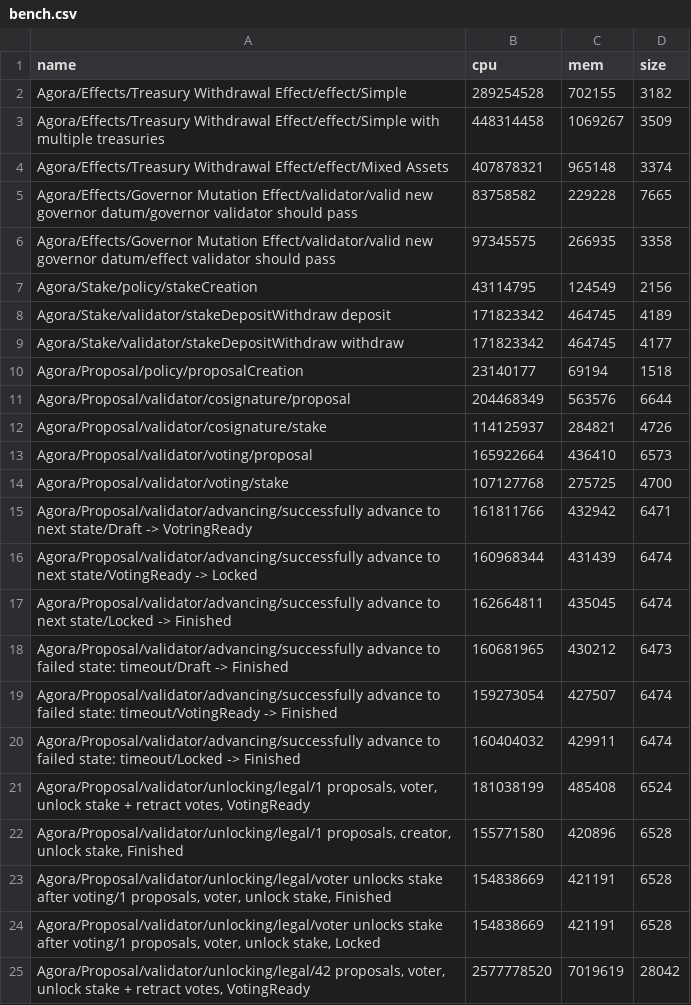
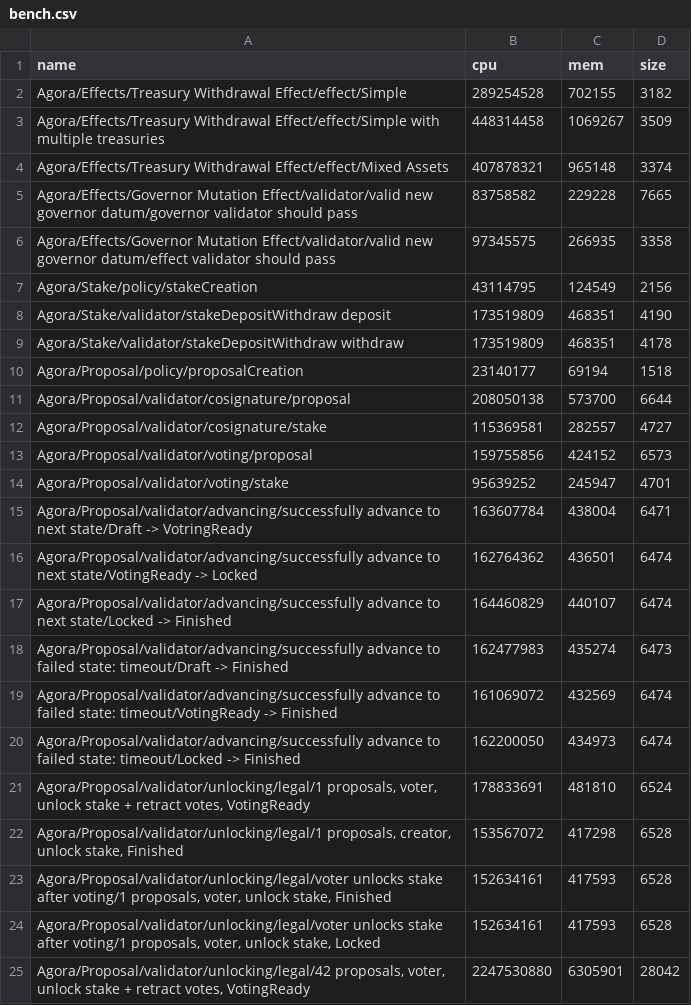
Before and after one commit to Liqwid-Labs/agora, a CSV file: bench.csv, drawn as a sheet; only a part is shown; the diff covers the shown part only.

```diff
--- a/bench.csv
+++ b/bench.csv
@@ -7,19 +7,19 @@ Agora/Effects/Governor Mutation Effect/validator/valid new governor datum/effect
 Agora/Stake/policy/stakeCreation,43114795,124549,2156
-Agora/Stake/validator/stakeDepositWithdraw deposit,171823342,464745,4189
-Agora/Stake/validator/stakeDepositWithdraw withdraw,171823342,464745,4177
+Agora/Stake/validator/stakeDepositWithdraw deposit,173519809,468351,4190
+Agora/Stake/validator/stakeDepositWithdraw withdraw,173519809,468351,4178
 Agora/Proposal/policy/proposalCreation,23140177,69194,1518
-Agora/Proposal/validator/cosignature/proposal,204468349,563576,6644
-Agora/Proposal/validator/cosignature/stake,114125937,284821,4726
-Agora/Proposal/validator/voting/proposal,165922664,436410,6573
-Agora/Proposal/validator/voting/stake,107127768,275725,4700
-Agora/Proposal/validator/advancing/successfully advance to next state/Draft -> VotringReady,161811766,432942,6471
-Agora/Proposal/validator/advancing/successfully advance to next state/VotingReady -> Locked,160968344,431439,6474
-Agora/Proposal/validator/advancing/successfully advance to next state/Locked -> Finished,162664811,435045,6474
-Agora/Proposal/validator/advancing/successfully advance to failed state: timeout/Draft -> Finished,160681965,430212,6473
-Agora/Proposal/validator/advancing/successfully advance to failed state: timeout/VotingReady -> Finished,159273054,427507,6474
-Agora/Proposal/validator/advancing/successfully advance to failed state: timeout/Locked -> Finished,160404032,429911,6474
-"Agora/Proposal/validator/unlocking/legal/1 proposals, voter, unlock stake + retract votes, VotingReady",181038199,485408,6524
-"Agora/Proposal/validator/unlocking/legal/1 proposals, creator, unlock stake, Finished",155771580,420896,6528
-"Agora/Proposal/validator/unlocking/legal/voter unlocks stake after voting/1 proposals, voter, unlock stake, Finished",154838669,421191,6528
-"Agora/Proposal/validator/unlocking/legal/voter unlocks stake after voting/1 proposals, voter, unlock stake, Locked",154838669,421191,6528
-"Agora/Proposal/validator/unlocking/legal/42 proposals, voter, unlock stake + retract votes, VotingReady",2577778520,7019619,28042
+Agora/Proposal/validator/cosignature/proposal,208050138,573700,6644
+Agora/Proposal/validator/cosignature/stake,115369581,282557,4727
+Agora/Proposal/validator/voting/proposal,159755856,424152,6573
+Agora/Proposal/validator/voting/stake,95639252,245947,4701
+Agora/Proposal/validator/advancing/successfully advance to next state/Draft -> VotringReady,163607784,438004,6471
+Agora/Proposal/validator/advancing/successfully advance to next state/VotingReady -> Locked,162764362,436501,6474
+Agora/Proposal/validator/advancing/successfully advance to next state/Locked -> Finished,164460829,440107,6474
+Agora/Proposal/validator/advancing/successfully advance to failed state: timeout/Draft -> Finished,162477983,435274,6473
+Agora/Proposal/validator/advancing/successfully advance to failed state: timeout/VotingReady -> Finished,161069072,432569,6474
+Agora/Proposal/validator/advancing/successfully advance to failed state: timeout/Locked -> Finished,162200050,434973,6474
+"Agora/Proposal/validator/unlocking/legal/1 proposals, voter, unlock stake + retract votes, VotingReady",178833691,481810,6524
+"Agora/Proposal/validator/unlocking/legal/1 proposals, creator, unlock stake, Finished",153567072,417298,6528
+"Agora/Proposal/validator/unlocking/legal/voter unlocks stake after voting/1 proposals, voter, unlock stake, Finished",152634161,417593,6528
+"Agora/Proposal/validator/unlocking/legal/voter unlocks stake after voting/1 proposals, voter, unlock stake, Locked",152634161,417593,6528
+"Agora/Proposal/validator/unlocking/legal/42 proposals, voter, unlock stake + retract votes, VotingReady",2247530880,6305901,28042
```
Also changed, not shown: 8 edited cells elsewhere in this file, 12 other files.
